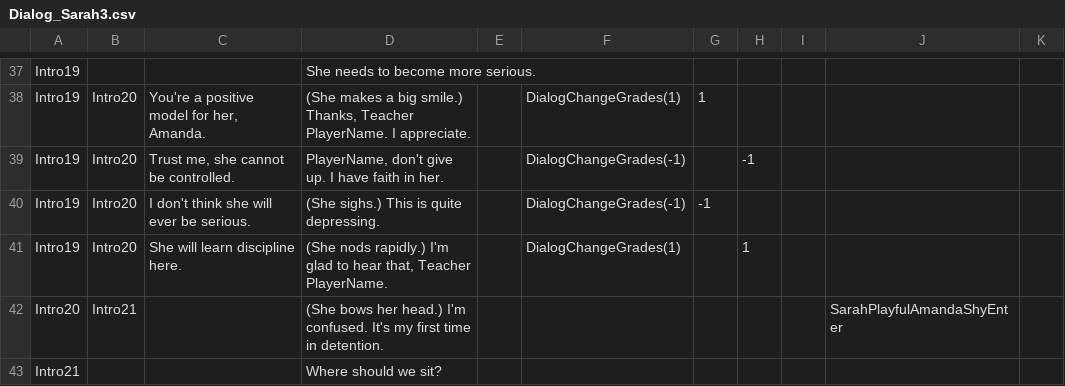
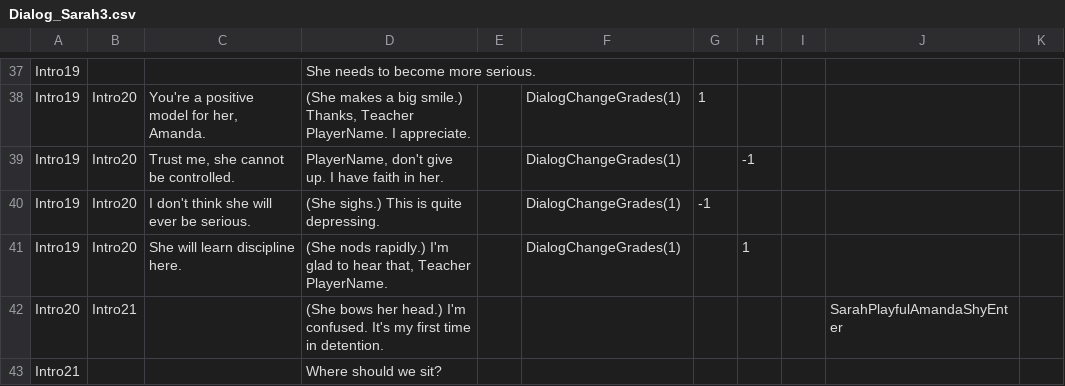
Before and after one commit to wbin13397-arch/BondageTeacher4535343244, a CSV file: Screen/Class/Detention/Dialog_Sarah3.csv, drawn as a sheet; only a part is shown, gaps mark what is left out; the diff covers the shown part only.

```diff
--- a/Screen/Class/Detention/Dialog_Sarah3.csv
+++ b/Screen/Class/Detention/Dialog_Sarah3.csv
@@ -38,4 +38,4 @@ Intro19,,,She needs to become more serious.,,,,,,,
 Intro19,Intro20,"You're a positive model for her, Amanda.","(She makes a big smile.)  Thanks, Teacher PlayerName.  I appreciate.",,DialogChangeGrades(1),1,,,,
-Intro19,Intro20,"Trust me, she cannot be controlled.","PlayerName, don't give up.  I have faith in her.",,DialogChangeGrades(-1),,-1,,,
-Intro19,Intro20,I don't think she will ever be serious.,(She sighs.)  This is quite depressing.,,DialogChangeGrades(-1),-1,,,,
+Intro19,Intro20,"Trust me, she cannot be controlled.","PlayerName, don't give up.  I have faith in her.",,DialogChangeGrades(1),,-1,,,
+Intro19,Intro20,I don't think she will ever be serious.,(She sighs.)  This is quite depressing.,,DialogChangeGrades(1),-1,,,,
 Intro19,Intro20,She will learn discipline here.,"(She nods rapidly.)  I'm glad to hear that, Teacher PlayerName.",,DialogChangeGrades(1),,1,,,
```
Also changed, not shown: 36 edited cells elsewhere in this file, Screen/Class/Detention/Dialog_Sam1.csv, Screen/Class/Detention/Dialog_Sarah2.csv, 4 other files.
